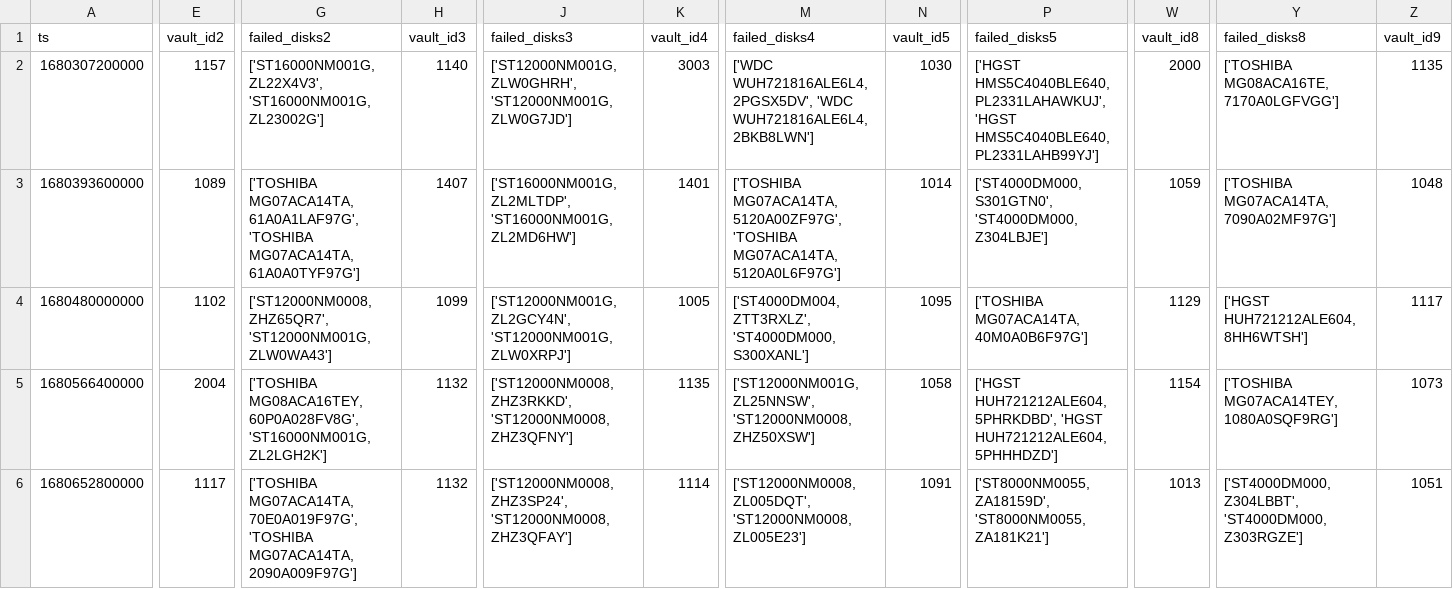
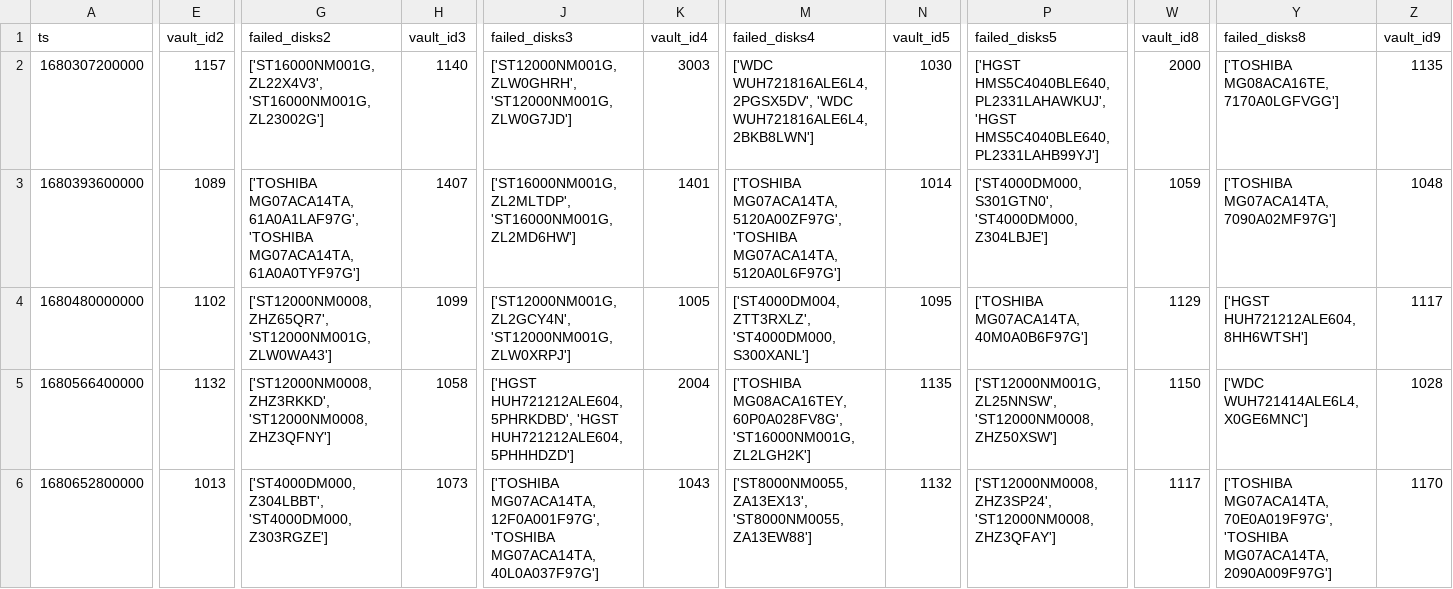
Before and after one commit to GiulioAppetito/SABD_Project_2, a CSV file: Results/query2_1d_results.csv, drawn as a sheet; only a part is shown, gaps mark what is left out; the diff covers the shown part only; the diff names each change by its address in the sheet, - before the commit and + after, or states it on an @@ line.

```diff
--- a/Results/query2_1d_results.csv
+++ b/Results/query2_1d_results.csv
-E5 (vault_id2): 2004
+E5 (vault_id2): 1132
-G5 (failed_disks2): ['TOSHIBA MG08ACA16TEY,60P0A028FV8G', 'ST16000NM001G,ZL2LGH2K']
+G5 (failed_disks2): ['ST12000NM0008,ZHZ3RKKD', 'ST12000NM0008,ZHZ3QFNY']
-H5 (vault_id3): 1132
+H5 (vault_id3): 1058
-J5 (failed_disks3): ['ST12000NM0008,ZHZ3RKKD', 'ST12000NM0008,ZHZ3QFNY']
+J5 (failed_disks3): ['HGST HUH721212ALE604,5PHRKDBD', 'HGST HUH721212ALE604,5PHHHDZD']
-K5 (vault_id4): 1135
+K5 (vault_id4): 2004
-M5 (failed_disks4): ['ST12000NM001G,ZL25NNSW', 'ST12000NM0008,ZHZ50XSW']
+M5 (failed_disks4): ['TOSHIBA MG08ACA16TEY,60P0A028FV8G', 'ST16000NM001G,ZL2LGH2K']
-N5 (vault_id5): 1058
+N5 (vault_id5): 1135
-P5 (failed_disks5): ['HGST HUH721212ALE604,5PHRKDBD', 'HGST HUH721212ALE604,5PHHHDZD']
+P5 (failed_disks5): ['ST12000NM001G,ZL25NNSW', 'ST12000NM0008,ZHZ50XSW']
-W5 (vault_id8): 1154
+W5 (vault_id8): 1150
-Y5 (failed_disks8): ['TOSHIBA MG07ACA14TEY,1080A0SQF9RG']
+Y5 (failed_disks8): ['WDC WUH721414ALE6L4,X0GE6MNC']
-Z5 (vault_id9): 1073
+Z5 (vault_id9): 1028
-E6 (vault_id2): 1117
+E6 (vault_id2): 1013
-G6 (failed_disks2): ['TOSHIBA MG07ACA14TA,70E0A019F97G', 'TOSHIBA MG07ACA14TA,2090A009F97G']
+G6 (failed_disks2): ['ST4000DM000,Z304LBBT', 'ST4000DM000,Z303RGZE']
-H6 (vault_id3): 1132
+H6 (vault_id3): 1073
-J6 (failed_disks3): ['ST12000NM0008,ZHZ3SP24', 'ST12000NM0008,ZHZ3QFAY']
+J6 (failed_disks3): ['TOSHIBA MG07ACA14TA,12F0A001F97G', 'TOSHIBA MG07ACA14TA,40L0A037F97G']
-K6 (vault_id4): 1114
+K6 (vault_id4): 1043
-M6 (failed_disks4): ['ST12000NM0008,ZL005DQT', 'ST12000NM0008,ZL005E23']
+M6 (failed_disks4): ['ST8000NM0055,ZA13EX13', 'ST8000NM0055,ZA13EW88']
-N6 (vault_id5): 1091
+N6 (vault_id5): 1132
-P6 (failed_disks5): ['ST8000NM0055,ZA18159D', 'ST8000NM0055,ZA181K21']
+P6 (failed_disks5): ['ST12000NM0008,ZHZ3SP24', 'ST12000NM0008,ZHZ3QFAY']
-W6 (vault_id8): 1013
+W6 (vault_id8): 1117
-Y6 (failed_disks8): ['ST4000DM000,Z304LBBT', 'ST4000DM000,Z303RGZE']
+Y6 (failed_disks8): ['TOSHIBA MG07ACA14TA,70E0A019F97G', 'TOSHIBA MG07ACA14TA,2090A009F97G']
-Z6 (vault_id9): 1051
+Z6 (vault_id9): 1170
```
Also changed, not shown: 176 edited cells elsewhere in this file, Results/query2_3d_results.csv, producer/data/first_50_rows_per_date.csv, 3 other files.
